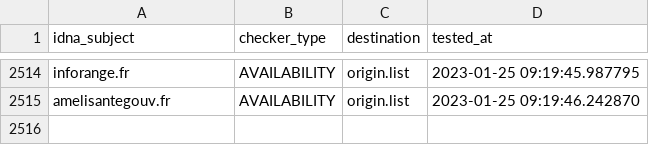
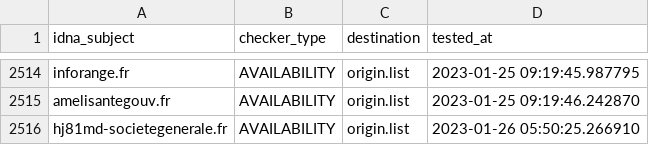
Before and after one commit to dead-hosts/Red-Flag-Domains_web_red.flag.domains, a CSV file: .pyfunceble/inactive.csv, drawn as a sheet; only a part is shown, gaps mark what is left out; the diff names each change by its address in the sheet, - before the commit and + after, or states it on an @@ line.

```diff
--- a/.pyfunceble/inactive.csv
+++ b/.pyfunceble/inactive.csv
+row 2516: hj81md-societegenerale.fr | AVAILABILITY | origin.list | 2023-01-26 05:50:25.266910
```
Also changed, not shown: .pyfunceble/whois.csv, 13 other files.
